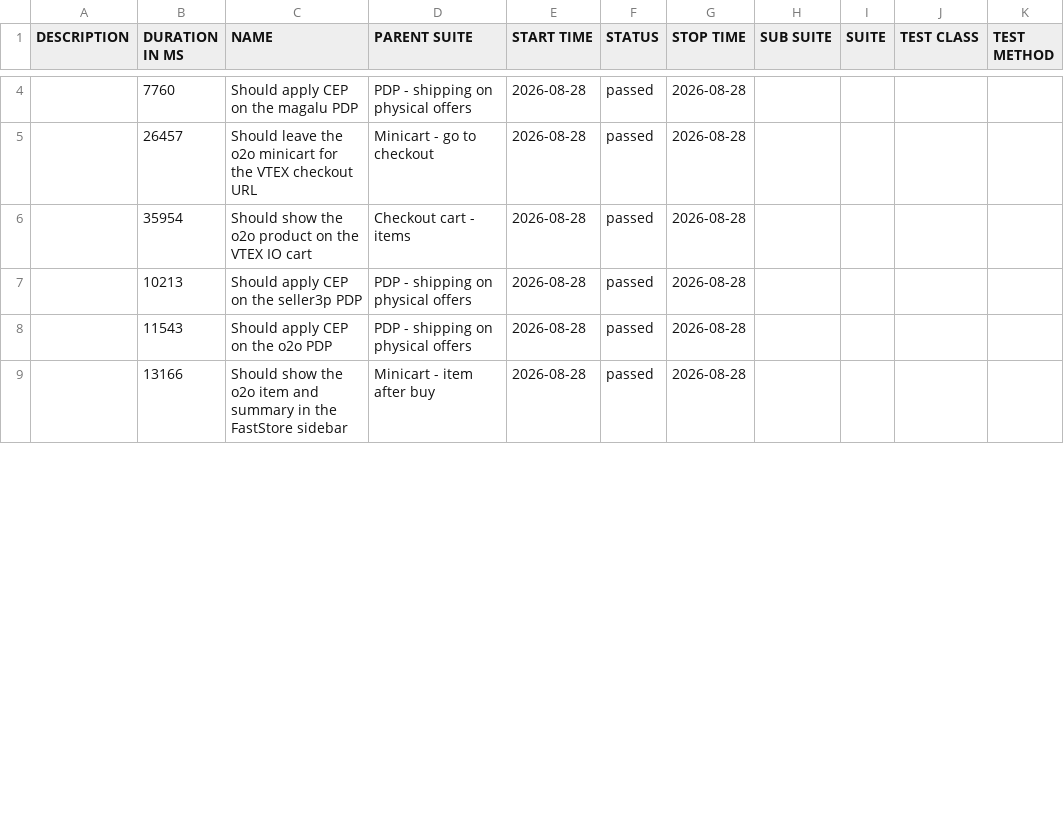
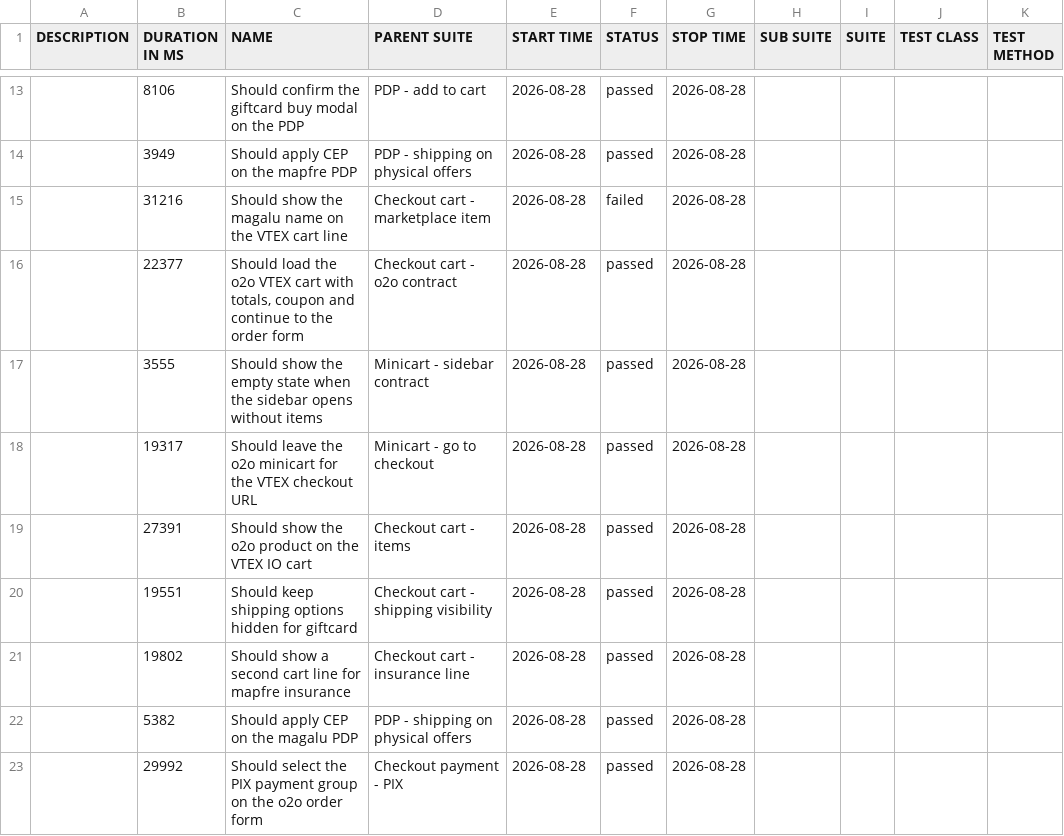
Before and after one commit to MaximusPonciano/gh-pages, a CSV file: allure-report/data/suites.csv, drawn as a sheet; only a part is shown, gaps mark what is left out; the diff covers the shown part only.

```diff
--- a/allure-report/data/suites.csv
+++ b/allure-report/data/suites.csv
@@ -4,6 +13,11 @@
-"","7760","Should apply CEP on the magalu PDP","PDP - shipping on physical offers","2026-08-28","passed","2026-08-28","","","",""
-"","26457","Should leave the o2o minicart for the VTEX checkout URL","Minicart - go to checkout","2026-08-28","passed","2026-08-28","","","",""
-"","35954","Should show the o2o product on the VTEX IO cart","Checkout cart - items","2026-08-28","passed","2026-08-28","","","",""
-"","10213","Should apply CEP on the seller3p PDP","PDP - shipping on physical offers","2026-08-28","passed","2026-08-28","","","",""
-"","11543","Should apply CEP on the o2o PDP","PDP - shipping on physical offers","2026-08-28","passed","2026-08-28","","","",""
-"","13166","Should show the o2o item and summary in the FastStore sidebar","Minicart - item after buy","2026-08-28","passed","2026-08-28","","","",""
+"","8106","Should confirm the giftcard buy modal on the PDP","PDP - add to cart","2026-08-28","passed","2026-08-28","","","",""
+"","3949","Should apply CEP on the mapfre PDP","PDP - shipping on physical offers","2026-08-28","passed","2026-08-28","","","",""
+"","31216","Should show the magalu name on the VTEX cart line","Checkout cart - marketplace item","2026-08-28","failed","2026-08-28","","","",""
+"","22377","Should load the o2o VTEX cart with totals, coupon and continue to the order form","Checkout cart - o2o contract","2026-08-28","passed","2026-08-28","","","",""
+"","3555","Should show the empty state when the sidebar opens without items","Minicart - sidebar contract","2026-08-28","passed","2026-08-28","","","",""
+"","19317","Should leave the o2o minicart for the VTEX checkout URL","Minicart - go to checkout","2026-08-28","passed","2026-08-28","","","",""
+"","27391","Should show the o2o product on the VTEX IO cart","Checkout cart - items","2026-08-28","passed","2026-08-28","","","",""
+"","19551","Should keep shipping options hidden for giftcard","Checkout cart - shipping visibility","2026-08-28","passed","2026-08-28","","","",""
+"","19802","Should show a second cart line for mapfre insurance","Checkout cart - insurance line","2026-08-28","passed","2026-08-28","","","",""
+"","5382","Should apply CEP on the magalu PDP","PDP - shipping on physical offers","2026-08-28","passed","2026-08-28","","","",""
+"","29992","Should select the PIX payment group on the o2o order form","Checkout payment - PIX","2026-08-28","passed","2026-08-28","","","",""
```
Also changed, not shown: 9 added rows, 7 removed rows and 20 edited cells elsewhere in this file, 58 other files.
